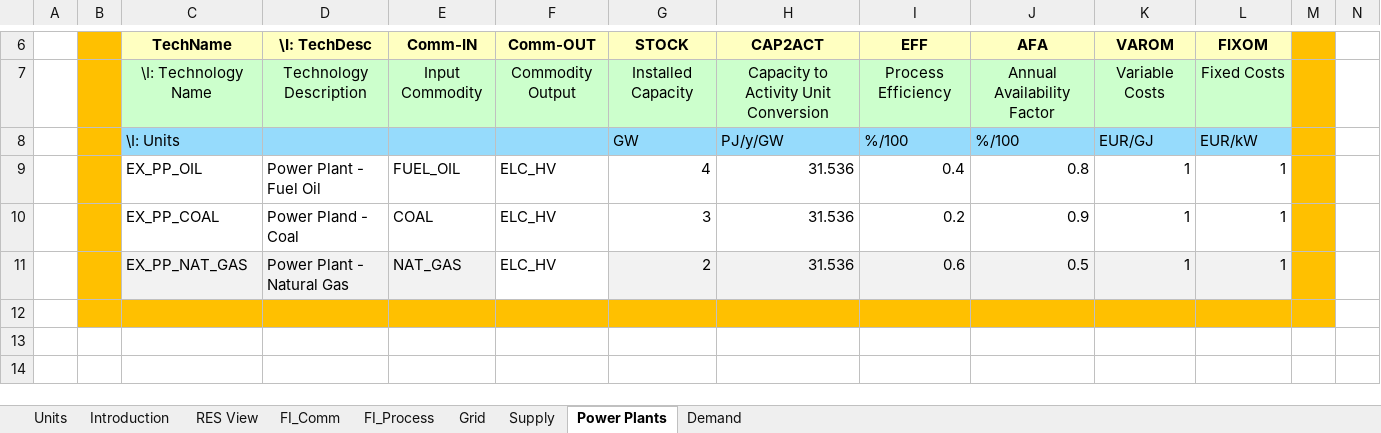
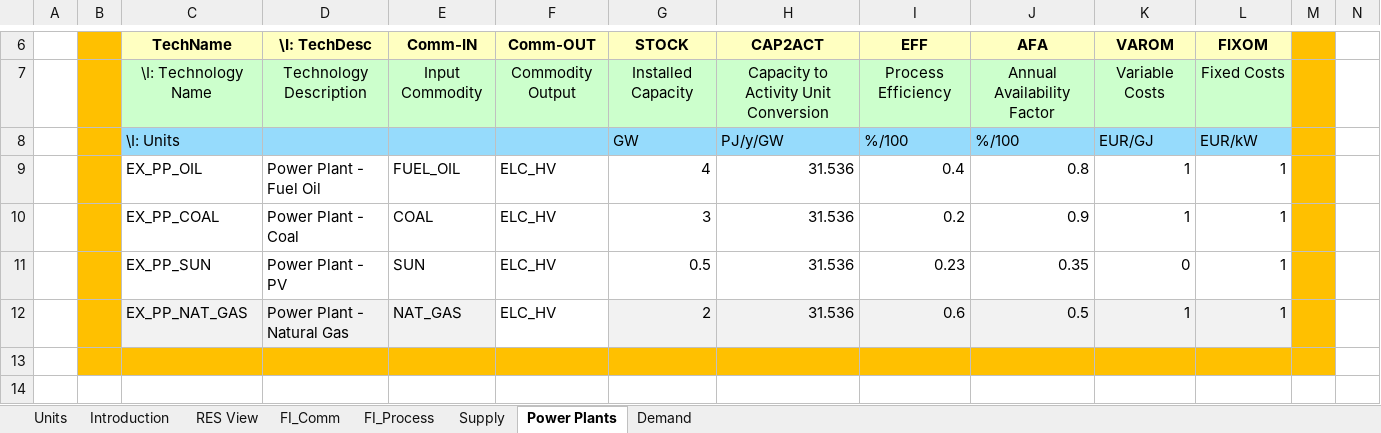
Before and after one commit to Jeffy854/vedaonline, an Excel workbook: VT_ELAND_ALL_V01.xlsx, sheet Power Plants, drawn as a sheet; only a part is shown, gaps mark what is left out; the shorter side is filled out with more unchanged rows; values as stored, in another font and other column widths than the file's, no borders; charts and pictures not drawn; rows hold the shown columns only; the diff names each change by its address in the sheet, - before the commit and + after, or states it on an @@ line.

```diff
--- a/VT_ELAND_ALL_V01.xlsx (sheet Power Plants)
+++ b/VT_ELAND_ALL_V01.xlsx (sheet Power Plants)
-sheet tab: Grid
-D10 (\I: TechDesc): Power Pland - Coal
+D10 (\I: TechDesc): Power Plant - Coal
+row 11:  |  | EX_PP_SUN | Power Plant - PV | SUN | ELC_HV | 0.5 | 31.536 | 0.23 | 0.35 | 0 | 1
```
Also changed, not shown: sheet Demand, sheet FI_Process, sheet FI_Comm, sheet Supply, charts or pictures.
